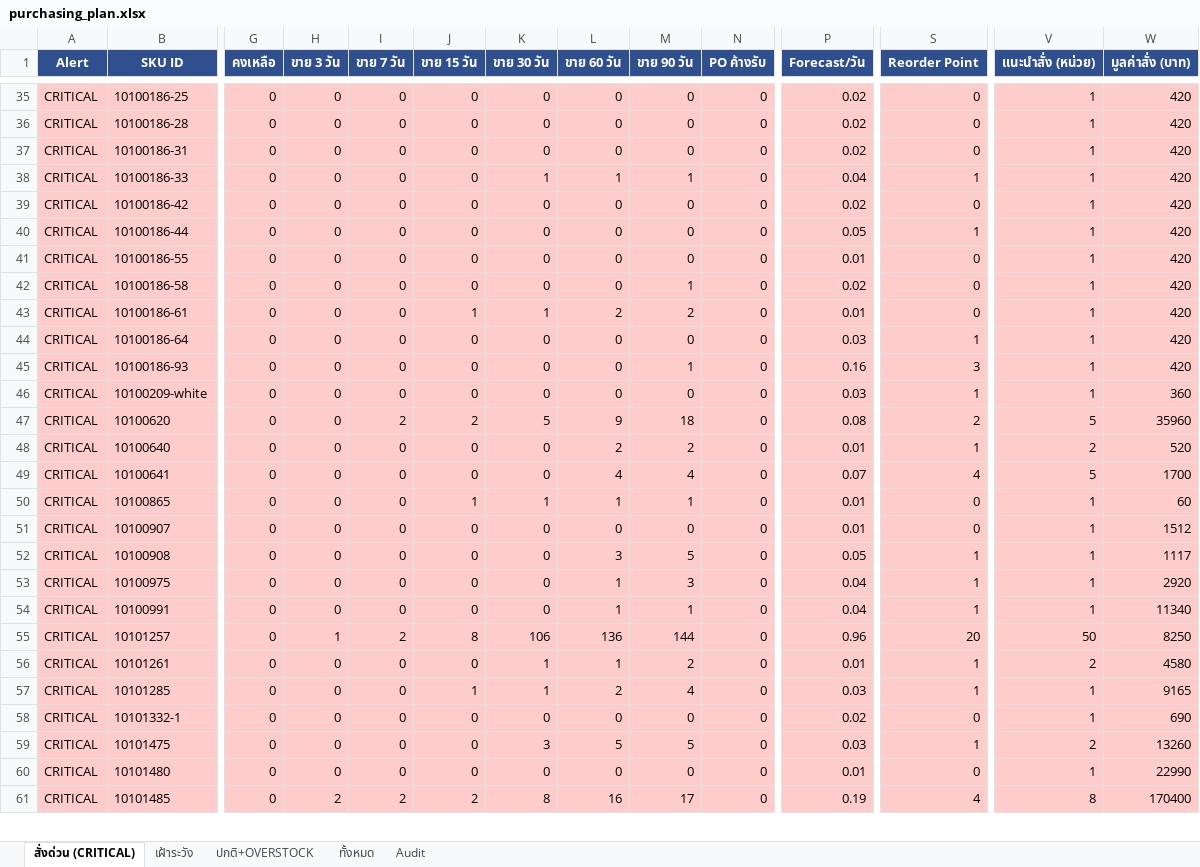
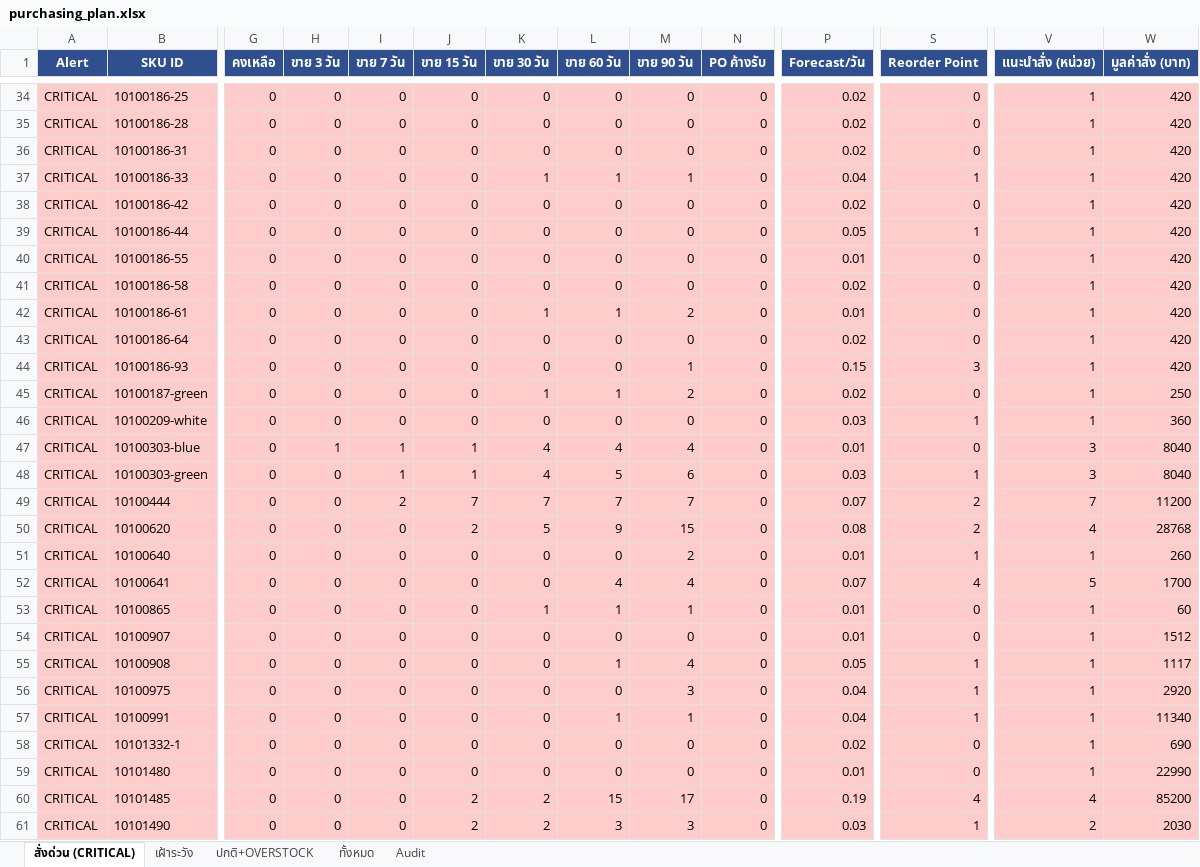
Before and after one commit to aimanproductdevelopment-design/purchase-planning, an Excel workbook: output/purchasing_plan.xlsx, sheet สั่งด่วน (CRITICAL), drawn as a sheet; only a part is shown, gaps mark what is left out; values as stored, in another font and other column widths than the file's, no borders; removed rows and columns are numbered as before the commit, all else as after; rows hold the shown columns only; the diff covers the shown part only; the diff names each change by its address in the sheet, - before the commit and + after, or states it on an @@ line.

```diff
--- a/output/purchasing_plan.xlsx (sheet สั่งด่วน (CRITICAL))
+++ b/output/purchasing_plan.xlsx (sheet สั่งด่วน (CRITICAL))
-M41 (ขาย 90 วัน): 1
+M41 (ขาย 90 วัน): 0
-J42 (ขาย 15 วัน): 1
+J42 (ขาย 15 วัน): 0
-L42 (ขาย 60 วัน): 2
+L42 (ขาย 60 วัน): 1
-P43 (Forecast/วัน): 0.03
+P43 (Forecast/วัน): 0.02
-S43 (Reorder Point): 1
+S43 (Reorder Point): 0
-P44 (Forecast/วัน): 0.16
+P44 (Forecast/วัน): 0.15
+row 45: CRITICAL | 10100187-green | 0 | 0 | 0 | 0 | 1 | 1 | 2 | 0 | 0.02 | 0 | 1 | 250
+row 47: CRITICAL | 10100303-blue | 0 | 1 | 1 | 1 | 4 | 4 | 4 | 0 | 0.01 | 0 | 3 | 8040
+row 48: CRITICAL | 10100303-green | 0 | 0 | 1 | 1 | 4 | 5 | 6 | 0 | 0.03 | 1 | 3 | 8040
+row 49: CRITICAL | 10100444 | 0 | 0 | 2 | 7 | 7 | 7 | 7 | 0 | 0.07 | 2 | 7 | 11200
-I50 (ขาย 7 วัน): 2
+I50 (ขาย 7 วัน): 0
-M50 (ขาย 90 วัน): 18
+M50 (ขาย 90 วัน): 15
-V50 (แนะนำสั่ง (หน่วย)): 5
+V50 (แนะนำสั่ง (หน่วย)): 4
-W50 (มูลค่าสั่ง (บาท)): 35960
+W50 (มูลค่าสั่ง (บาท)): 28768
-L51 (ขาย 60 วัน): 2
+L51 (ขาย 60 วัน): 0
-V51 (แนะนำสั่ง (หน่วย)): 2
+V51 (แนะนำสั่ง (หน่วย)): 1
-W51 (มูลค่าสั่ง (บาท)): 520
+W51 (มูลค่าสั่ง (บาท)): 260
-J53 (ขาย 15 วัน): 1
+J53 (ขาย 15 วัน): 0
-L55 (ขาย 60 วัน): 3
+L55 (ขาย 60 วัน): 1
-M55 (ขาย 90 วัน): 5
+M55 (ขาย 90 วัน): 4
-L56 (ขาย 60 วัน): 1
+L56 (ขาย 60 วัน): 0
-row 55: CRITICAL | 10101257 | 0 | 1 | 2 | 8 | 106 | 136 | 144 | 0 | 0.96 | 20 | 50 | 8250
-row 56: CRITICAL | 10101261 | 0 | 0 | 0 | 0 | 1 | 1 | 2 | 0 | 0.01 | 1 | 2 | 4580
-row 57: CRITICAL | 10101285 | 0 | 0 | 0 | 1 | 1 | 2 | 4 | 0 | 0.03 | 1 | 1 | 9165
-row 59: CRITICAL | 10101475 | 0 | 0 | 0 | 0 | 3 | 5 | 5 | 0 | 0.03 | 1 | 2 | 13260
-H60 (ขาย 3 วัน): 2
+H60 (ขาย 3 วัน): 0
-I60 (ขาย 7 วัน): 2
+I60 (ขาย 7 วัน): 0
-K60 (ขาย 30 วัน): 8
+K60 (ขาย 30 วัน): 2
-L60 (ขาย 60 วัน): 16
+L60 (ขาย 60 วัน): 15
-V60 (แนะนำสั่ง (หน่วย)): 8
+V60 (แนะนำสั่ง (หน่วย)): 4
-W60 (มูลค่าสั่ง (บาท)): 170400
+W60 (มูลค่าสั่ง (บาท)): 85200
+row 61: CRITICAL | 10101490 | 0 | 0 | 0 | 2 | 2 | 3 | 3 | 0 | 0.03 | 1 | 2 | 2030
```
Also changed, not shown: 6 added rows, 5 removed rows and 105 edited cells elsewhere in this sheet, sheet Audit, sheet ทั้งหมด, sheet ปกติ+OVERSTOCK, sheet เฝ้าระวัง.
